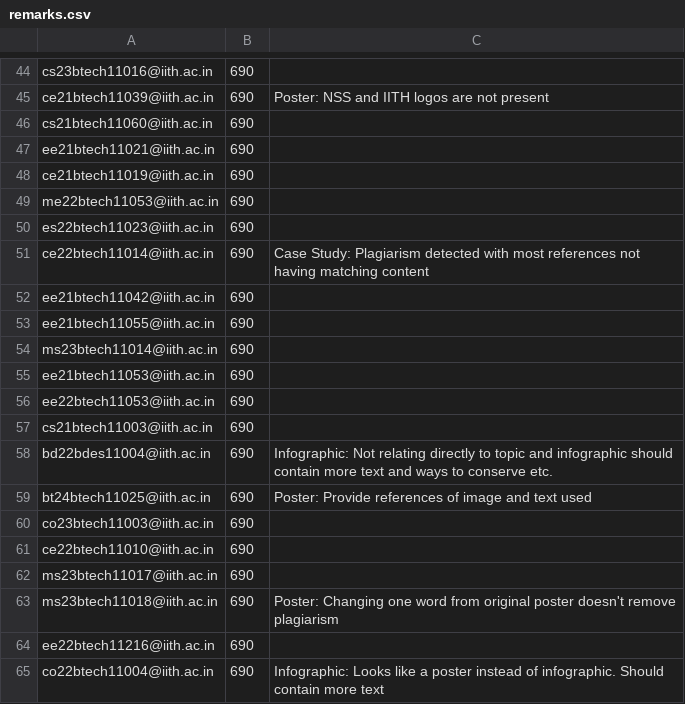
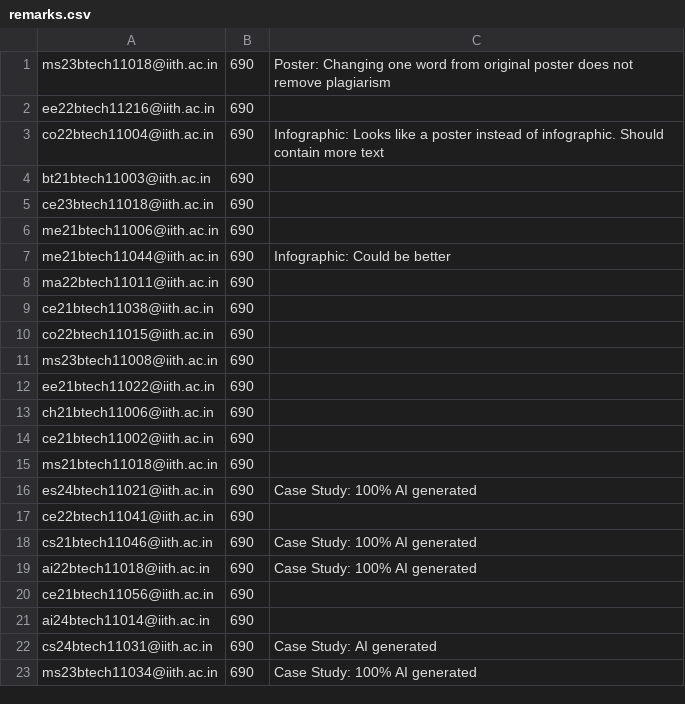
Before and after one commit to iith-nss/iith_nss_jekyll, a CSV file: remarks.csv, drawn as a sheet; only a part is shown, gaps mark what is left out; the shorter side is filled out with more unchanged rows; removed rows and columns are numbered as before the commit, all else as after; the diff covers the shown part only; the diff names each change by its address in the sheet, - before the commit and + after, or states it on an @@ line.

Commit message:
Fixed remarks.csv

```diff
--- a/remarks.csv
+++ b/remarks.csv
-row 44: cs23btech11016@iith.ac.in | 690
-row 45: ce21btech11039@iith.ac.in | 690 | Poster: NSS and IITH logos are not present
-row 46: cs21btech11060@iith.ac.in | 690
-row 47: ee21btech11021@iith.ac.in | 690
-row 48: ce21btech11019@iith.ac.in | 690
-row 49: me22btech11053@iith.ac.in | 690
-row 50: es22btech11023@iith.ac.in | 690
-row 51: ce22btech11014@iith.ac.in | 690 | Case Study: Plagiarism detected with most references not having matching content
-row 52: ee21btech11042@iith.ac.in | 690
-row 53: ee21btech11055@iith.ac.in | 690
-row 54: ms23btech11014@iith.ac.in | 690
-row 55: ee21btech11053@iith.ac.in | 690
-row 56: ee22btech11053@iith.ac.in | 690
-row 57: cs21btech11003@iith.ac.in | 690
-row 58: bd22bdes11004@iith.ac.in | 690 | Infographic: Not relating directly to topic and infographic should contain more text and ways to conserve etc.
-row 59: bt24btech11025@iith.ac.in | 690 | Poster: Provide references of image and text used
-row 60: co23btech11003@iith.ac.in | 690
-row 61: ce22btech11010@iith.ac.in | 690
-row 62: ms23btech11017@iith.ac.in | 690
-C1: …original poster doesn't remove plagiarism
+C1: …original poster does not remove plagiarism
```
Also changed, not shown: 43 removed rows elsewhere in this file.
